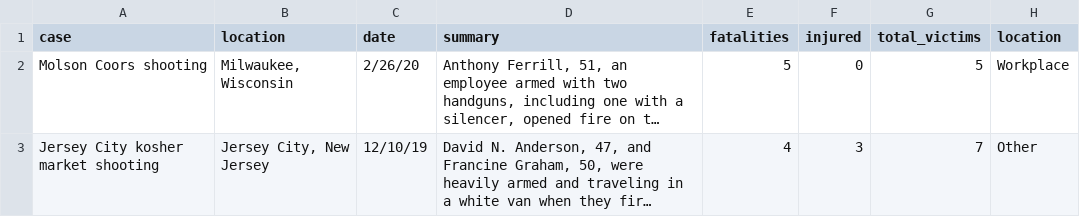
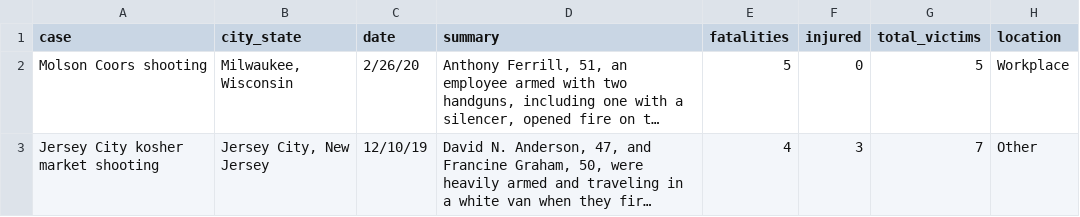
Before and after one commit to NoahRz/DataViz_US_Mass_Shootings, a CSV file: data/Mother_Jones_Mass_Shootings_Database_1982_2020_Sheet1.csv, drawn as a sheet; only a part is shown; long unchanged cells end in …; the diff names each change by its address in the sheet, - before the commit and + after, or states it on an @@ line.

```diff
--- a/data/Mother_Jones_Mass_Shootings_Database_1982_2020_Sheet1.csv
+++ b/data/Mother_Jones_Mass_Shootings_Database_1982_2020_Sheet1.csv
-B1: location
+B1: city_state
```
Also changed, not shown: 2 other files.
